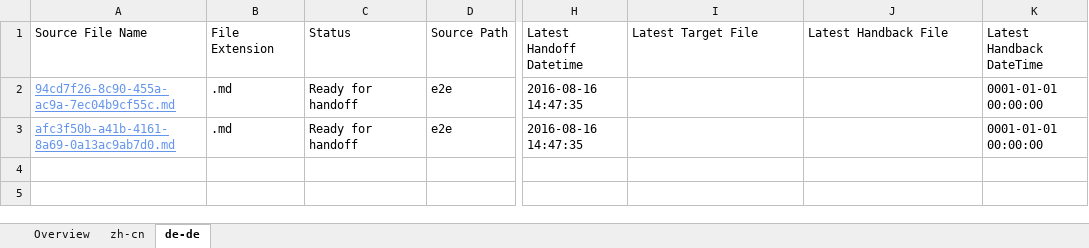
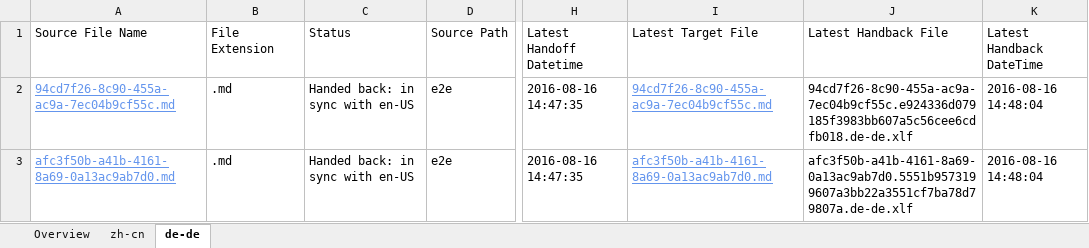
Before and after one commit to OpenLocalizationTestOrg/ol-test0-handback, an Excel workbook: ol-handback/OpenLocalizationTestOrg/ol-test0/ci/localization-status.xlsx, sheet de-de, drawn as a sheet; only a part is shown, gaps mark what is left out; values as stored, in another font and other column widths than the file's, no borders; table styles not drawn; the diff names each change by its address in the sheet, - before the commit and + after, or states it on an @@ line.

Commit message:
Generate Report for Handback

```diff
--- a/ol-handback/OpenLocalizationTestOrg/ol-test0/ci/localization-status.xlsx (sheet de-de)
+++ b/ol-handback/OpenLocalizationTestOrg/ol-test0/ci/localization-status.xlsx (sheet de-de)
-C2:C3 (Status): Ready for handoff
+C2:C3 (Status): Handed back: in sync with en-US
-I2 (Latest Target File): (empty)
+I2 (Latest Target File): 94cd7f26-8c90-455a-ac9a-7ec04b9cf55c.md
-J2 (Latest Handback File): (empty)
+J2 (Latest Handback File): 94cd7f26-8c90-455a-ac9a-7ec04b9cf55c.e924336d079185f3983bb607a5c56cee6cdfb018.de-de.xlf
-K2:K3 (Latest Handback DateTime): 0001-01-01 00:00:00
+K2:K3 (Latest Handback DateTime): 2016-08-16 14:48:04
-I3 (Latest Target File): (empty)
+I3 (Latest Target File): afc3f50b-a41b-4161-8a69-0a13ac9ab7d0.md
-J3 (Latest Handback File): (empty)
+J3 (Latest Handback File): afc3f50b-a41b-4161-8a69-0a13ac9ab7d0.5551b9573199607a3bb22a3551cf7ba78d79807a.de-de.xlf
```
Also changed, not shown: sheet zh-cn, sheet Overview, 1 other file.
